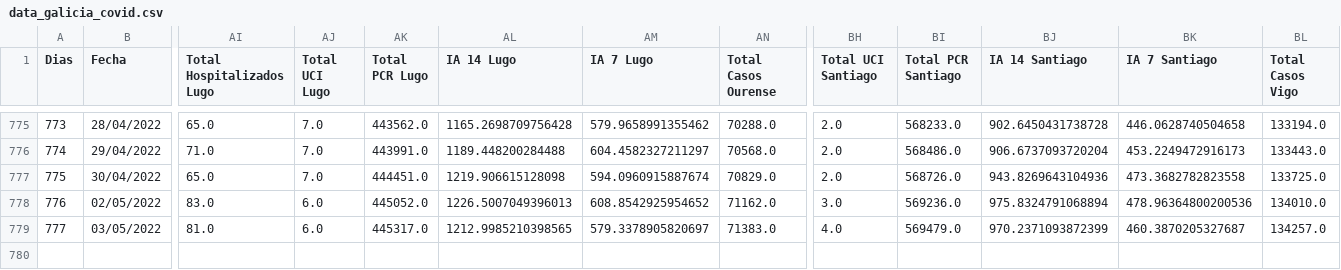
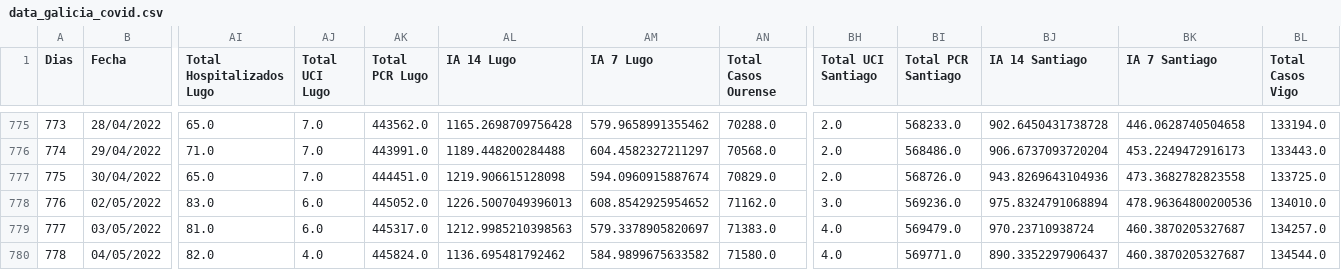
Before and after one commit to dgarcoe/COVID19_Galicia, a CSV file: data_galicia_covid.csv, drawn as a sheet; only a part is shown, gaps mark what is left out; rows hold the shown columns only; the diff names each change by its address in the sheet, - before the commit and + after, or states it on an @@ line.

Commit message:
Added data

```diff
--- a/data_galicia_covid.csv
+++ b/data_galicia_covid.csv
-AL779 (IA 14 Lugo): 1212.9985210398565
+AL779 (IA 14 Lugo): 1212.9985210398563
-BJ779 (IA 14 Santiago): 970.2371093872399
+BJ779 (IA 14 Santiago): 970.23710938724
+row 780: 778 | 04/05/2022 | 82.0 | 4.0 | 445824.0 | 1136.695481792462 | 584.9899675633582 | 71580.0 | 4.0 | 569771.0 | 890.3352297906437 | 460.3870205327687 | 134544.0
```
Also changed, not shown: 17 other files.
